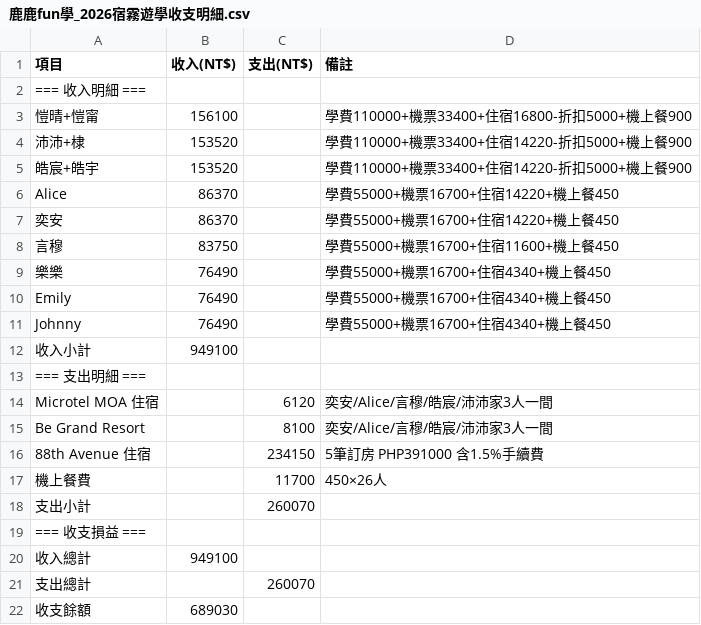
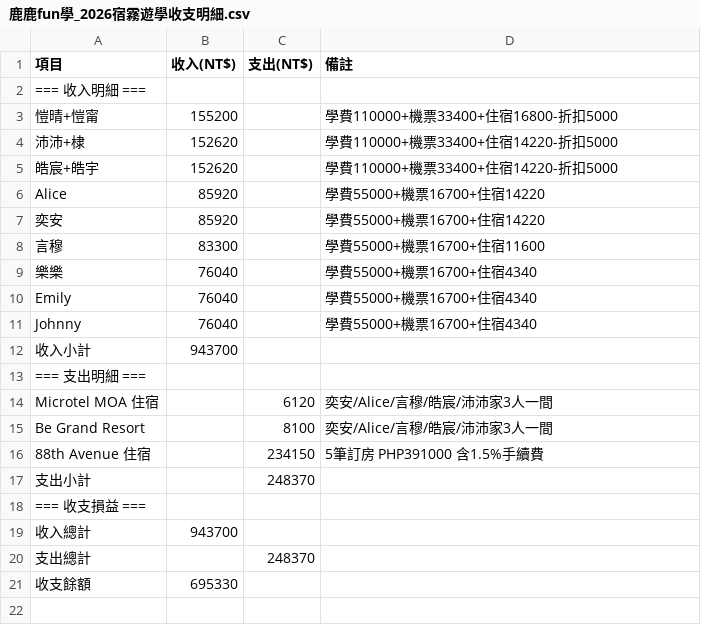
Before and after one commit to prettyfanny123/cebu0627, a CSV file: 鹿鹿fun學_2026宿霧遊學收支明細.csv, drawn as a sheet.

```diff
--- a/鹿鹿fun學_2026宿霧遊學收支明細.csv
+++ b/鹿鹿fun學_2026宿霧遊學收支明細.csv
@@ -2,12 +2,12 @@
 === 收入明細 ===,,
-愷晴+愷甯,156100,,學費110000+機票33400+住宿16800-折扣5000+機上餐900
-沛沛+棣,153520,,學費110000+機票33400+住宿14220-折扣5000+機上餐900
-皓宸+皓宇,153520,,學費110000+機票33400+住宿14220-折扣5000+機上餐900
-Alice,86370,,學費55000+機票16700+住宿14220+機上餐450
-奕安,86370,,學費55000+機票16700+住宿14220+機上餐450
-言穆,83750,,學費55000+機票16700+住宿11600+機上餐450
-樂樂,76490,,學費55000+機票16700+住宿4340+機上餐450
-Emily,76490,,學費55000+機票16700+住宿4340+機上餐450
-Johnny,76490,,學費55000+機票16700+住宿4340+機上餐450
-收入小計,949100,,
+愷晴+愷甯,155200,,學費110000+機票33400+住宿16800-折扣5000
+沛沛+棣,152620,,學費110000+機票33400+住宿14220-折扣5000
+皓宸+皓宇,152620,,學費110000+機票33400+住宿14220-折扣5000
+Alice,85920,,學費55000+機票16700+住宿14220
+奕安,85920,,學費55000+機票16700+住宿14220
+言穆,83300,,學費55000+機票16700+住宿11600
+樂樂,76040,,學費55000+機票16700+住宿4340
+Emily,76040,,學費55000+機票16700+住宿4340
+Johnny,76040,,學費55000+機票16700+住宿4340
+收入小計,943700,,
 === 支出明細 ===,,
@@ -16,7 +16,6 @@ Be Grand Resort,,8100,奕安/Alice/言穆/皓宸/沛沛家3人一間
 88th Avenue 住宿,,234150,5筆訂房 PHP391000 含1.5%手續費
-機上餐費,,11700,450×26人
-支出小計,,260070,
+支出小計,,248370,
 === 收支損益 ===,,
-收入總計,949100,,
-支出總計,,260070,
-收支餘額,689030,,
+收入總計,943700,,
+支出總計,,248370,,
+收支餘額,695330,,
```
Also changed, not shown: 9 other files.
